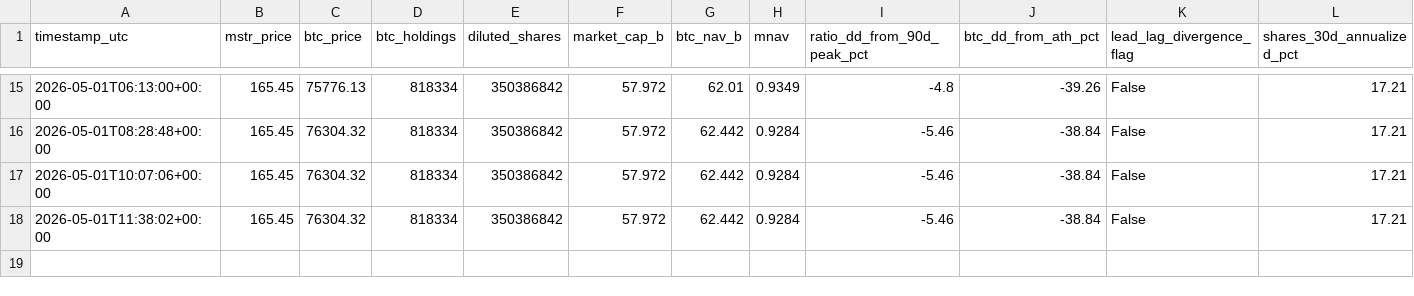
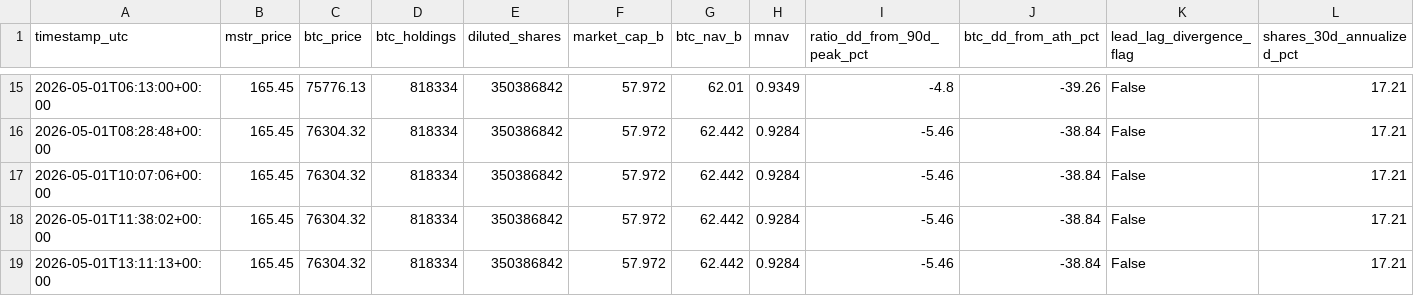
Before and after one commit to GlennZhu/mstr-sell-high-dashboard, a CSV file: data/history.csv, drawn as a sheet; only a part is shown, gaps mark what is left out; rows hold the shown columns only; the diff names each change by its address in the sheet, - before the commit and + after, or states it on an @@ line.

```diff
--- a/data/history.csv
+++ b/data/history.csv
+row 19: 2026-05-01T13:11:13+00:00 | 165.45 | 76304.32 | 818334 | 350386842 | 57.972 | 62.442 | 0.9284 | -5.46 | -38.84 | False | 17.21
```
Also changed, not shown: 1 other file.
